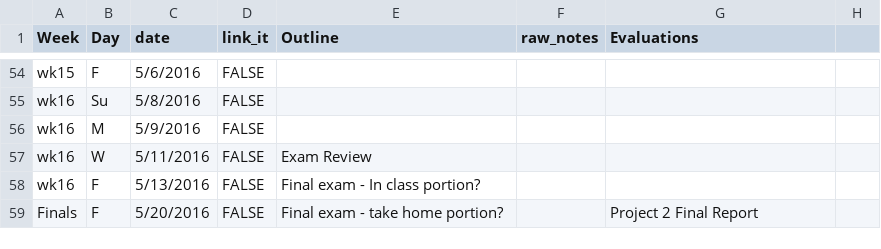
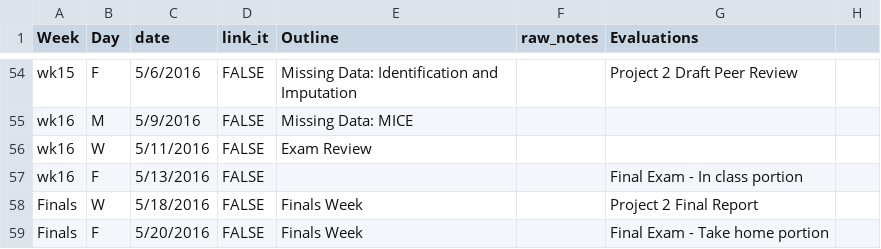
Before and after one commit to cyang216/MATH456, a CSV file: admin/lecture-notes.csv, drawn as a sheet; only a part is shown, gaps mark what is left out; removed rows and columns are numbered as before the commit, all else as after; the diff covers the shown part only; the diff names each change by its address in the sheet, - before the commit and + after, or states it on an @@ line.

```diff
--- a/admin/lecture-notes.csv
+++ b/admin/lecture-notes.csv
-E54 (Outline): (empty)
+E54 (Outline): Missing Data: Identification and Imputation
-G54 (Evaluations): (empty)
+G54 (Evaluations): Project 2 Draft Peer Review
-row 55: wk16 | Su | 5/8/2016 | FALSE
-E55 (Outline): (empty)
+E55 (Outline): Missing Data: MICE
-E57 (Outline): Final exam - In class portion?
+E57 (Outline): (empty)
-G57 (Evaluations): (empty)
+G57 (Evaluations): Final Exam - In class portion
+row 58: Finals | W | 5/18/2016 | FALSE | Finals Week |  | Project 2 Final Report
-E59 (Outline): Final exam - take home portion?
+E59 (Outline): Finals Week
-G59 (Evaluations): Project 2 Final Report
+G59 (Evaluations): Final Exam - Take home portion
```
Also changed, not shown: 2 added rows, 2 removed rows and 28 edited cells elsewhere in this file, 9 other files.
